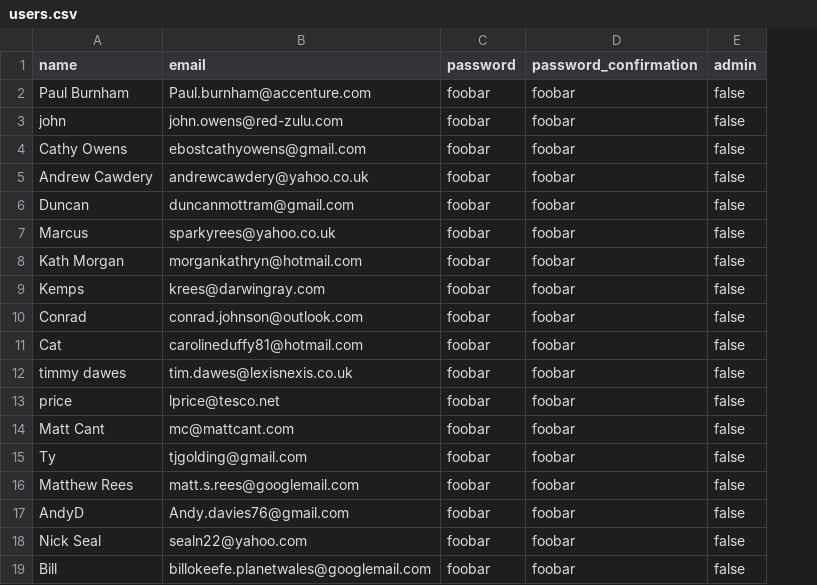
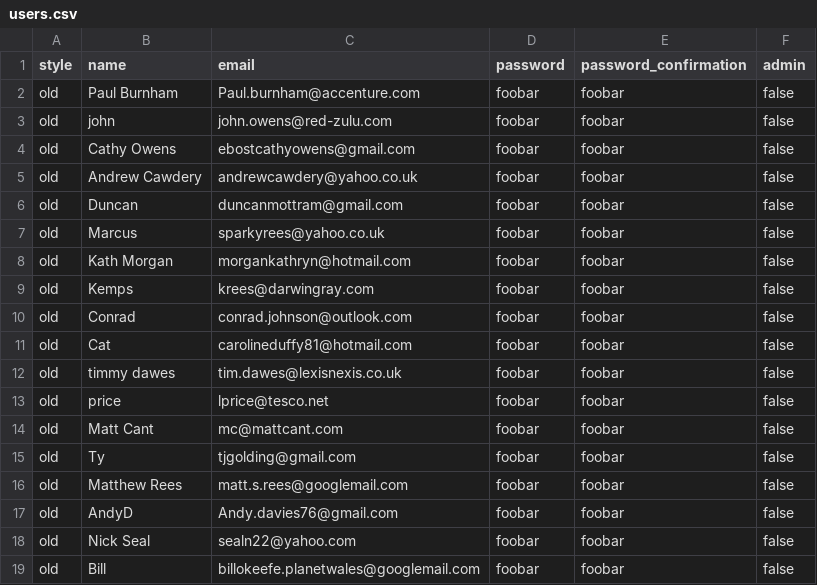
Before and after one commit to pethl/pscore, a CSV file: public/seed_data/users.csv, drawn as a sheet; the diff names each change by its address in the sheet, - before the commit and + after, or states it on an @@ line.

Commit message:
minor edits, user style

```diff
--- a/public/seed_data/users.csv
+++ b/public/seed_data/users.csv
+column A (style), rows 2-19: all old
```
Also changed, not shown: 11 other files.
